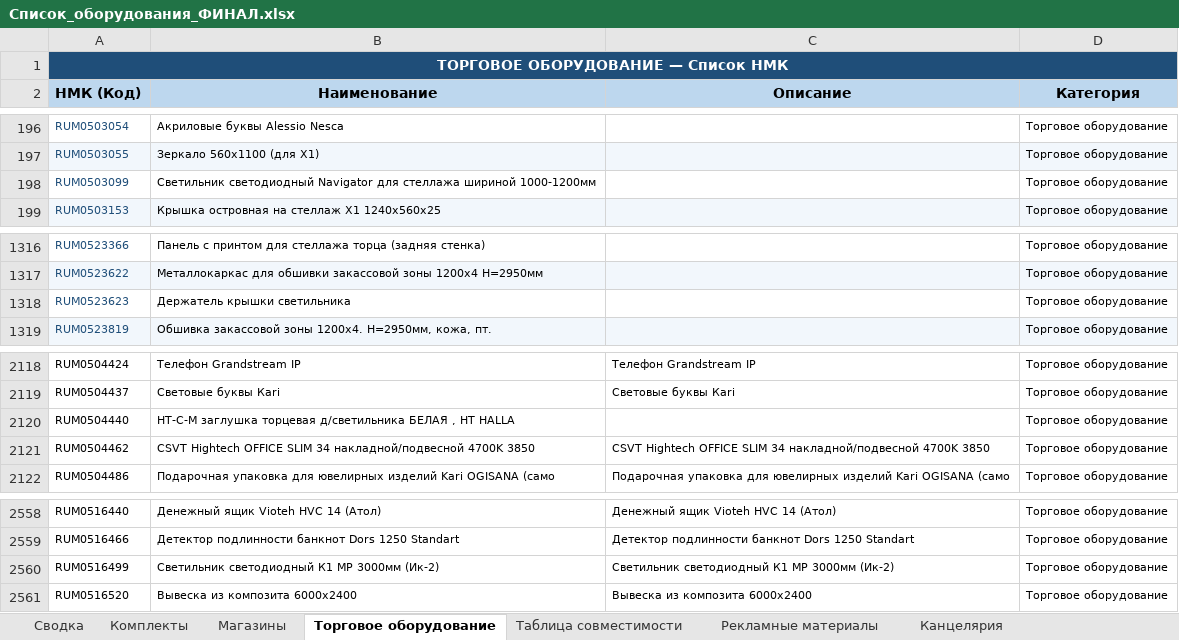
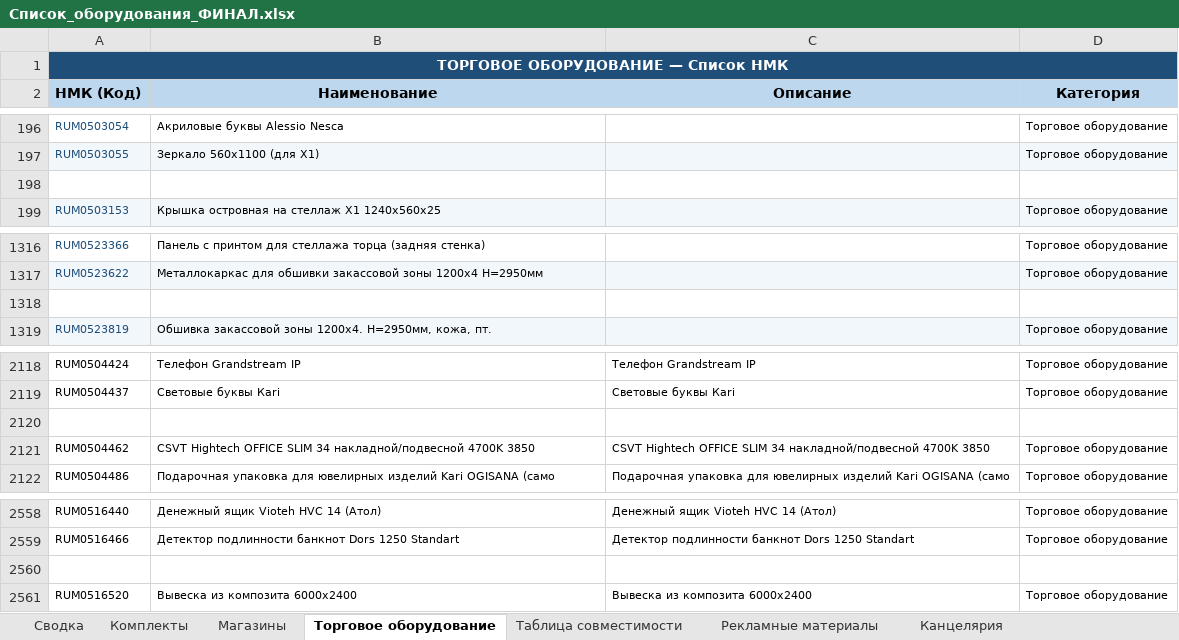
Before and after one commit to skbmaksim82-byte/Portal-zakazov, an Excel workbook: Список_оборудования_ФИНАЛ.xlsx, sheet Торговое оборудование, drawn as a sheet; only a part is shown, gaps mark what is left out; values as stored, in another font and other column widths than the file's, no borders; the diff covers the shown part only; the diff names each change by its address in the sheet, - before the commit and + after, or states it on an @@ line.

```diff
--- a/Список_оборудования_ФИНАЛ.xlsx (sheet Торговое оборудование)
+++ b/Список_оборудования_ФИНАЛ.xlsx (sheet Торговое оборудование)
-row 198: RUM0503099 | Светильник светодиодный Navigator для стеллажа шириной 1000-1200мм |  | Торговое оборудование
+row 198: (empty)
-row 1318: RUM0523623 | Держатель крышки светильника |  | Торговое оборудование
+row 1318: (empty)
-row 2120: RUM0504440 | HT-C-M заглушка торцевая д/светильника БЕЛАЯ , HT HALLA |  | Торговое оборудование
+row 2120: (empty)
-row 2560: RUM0516499 | Светильник светодиодный К1 МР 3000мм (Ик-2) | Светильник светодиодный К1 МР 3000мм (Ик-2) | Торговое оборудование
+row 2560: (empty)
```
Also changed, not shown: 28 edited cells elsewhere in this sheet, sheet Световое оборудование.
